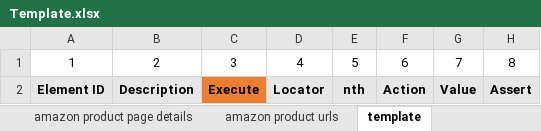
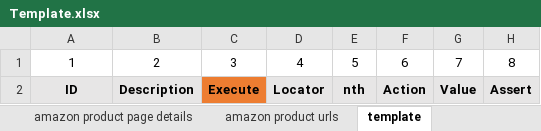
Before and after one commit to BoneyGupta/Webscraping-Suite, an Excel workbook: excel/Template.xlsx, sheet template, drawn as a sheet; only a part is shown; values as stored, in another font and other column widths than the file's, no borders; the diff names each change by its address in the sheet, - before the commit and + after, or states it on an @@ line.

```diff
--- a/excel/Template.xlsx (sheet template)
+++ b/excel/Template.xlsx (sheet template)
-A2: Element ID
+A2: ID
```
Also changed, not shown: sheet Dropdown, sheet Details, sheet amazon product urls, sheet amazon product page details, sheet Page Elements, excel/Test.xlsx, 18 other files.
